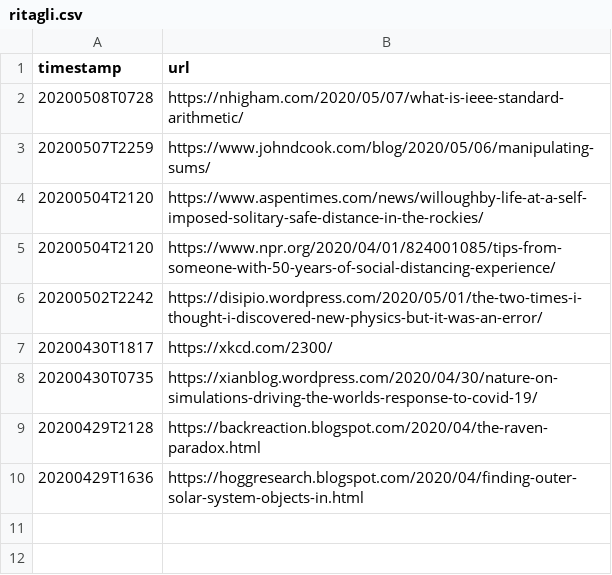
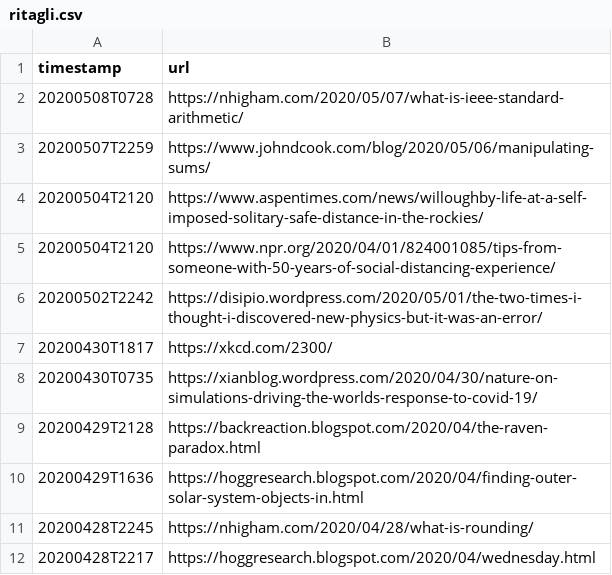
Before and after one commit to alessandro-gentilini/alessandro-gentilini.github.io, a CSV file: ritagli/ritagli.csv, drawn as a sheet.

```diff
--- a/ritagli/ritagli.csv
+++ b/ritagli/ritagli.csv
@@ -10 +10,3 @@ timestamp,url
 20200429T1636,https://hoggresearch.blogspot.com/2020/04/finding-outer-solar-system-objects-in.html
+20200428T2245,https://nhigham.com/2020/04/28/what-is-rounding/
+20200428T2217,https://hoggresearch.blogspot.com/2020/04/wednesday.html
```
Also changed, not shown: 1 other file.
